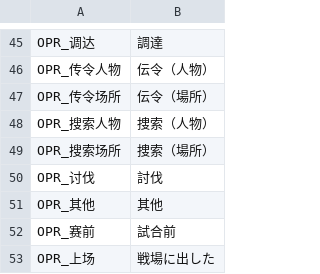
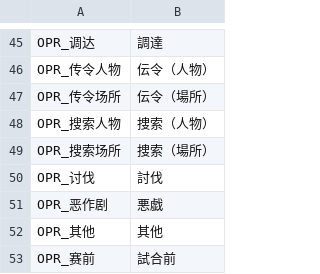
Before and after one commit to minus010001/eraTW_Self_Pregnancy, a CSV file: OPR_操作符字典.csv, drawn as a sheet; only a part is shown, gaps mark what is left out; the shorter side is filled out with more unchanged rows; the diff names each change by its address in the sheet, - before the commit and + after, or states it on an @@ line.

```diff
--- a/OPR_操作符字典.csv
+++ b/OPR_操作符字典.csv
+row 51: OPR_恶作剧 | 悪戯
```
Also changed, not shown: 24 other files.
